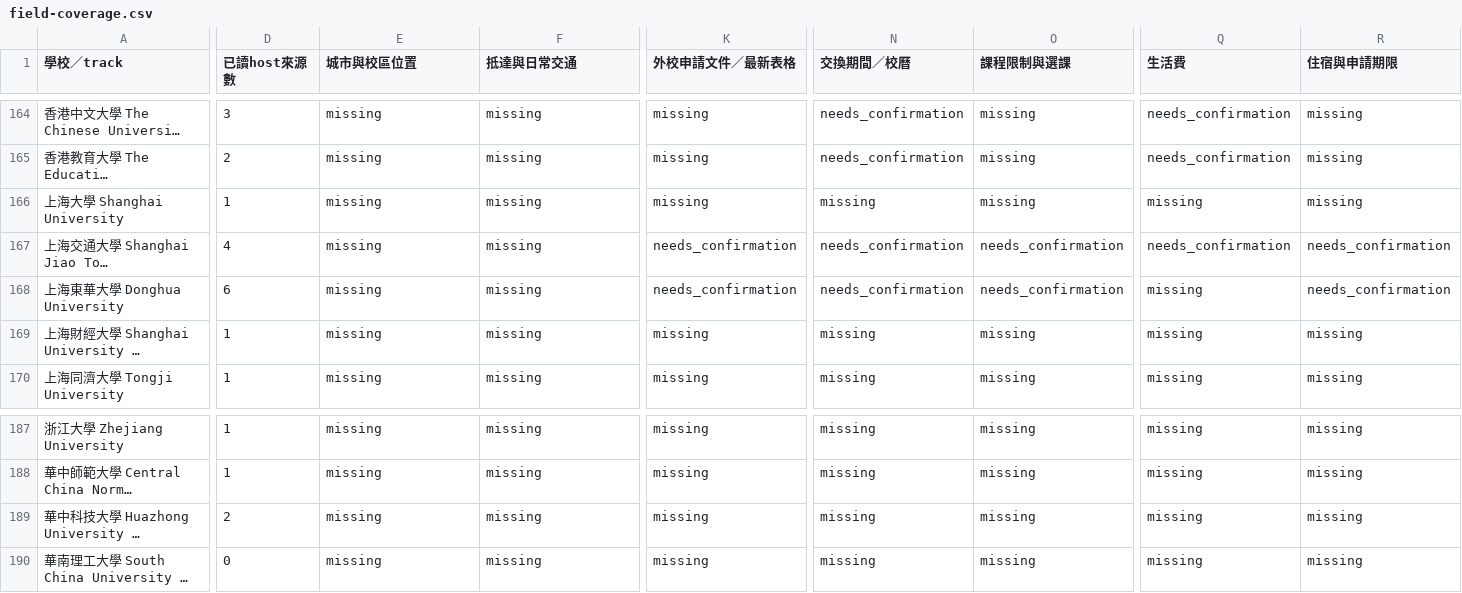
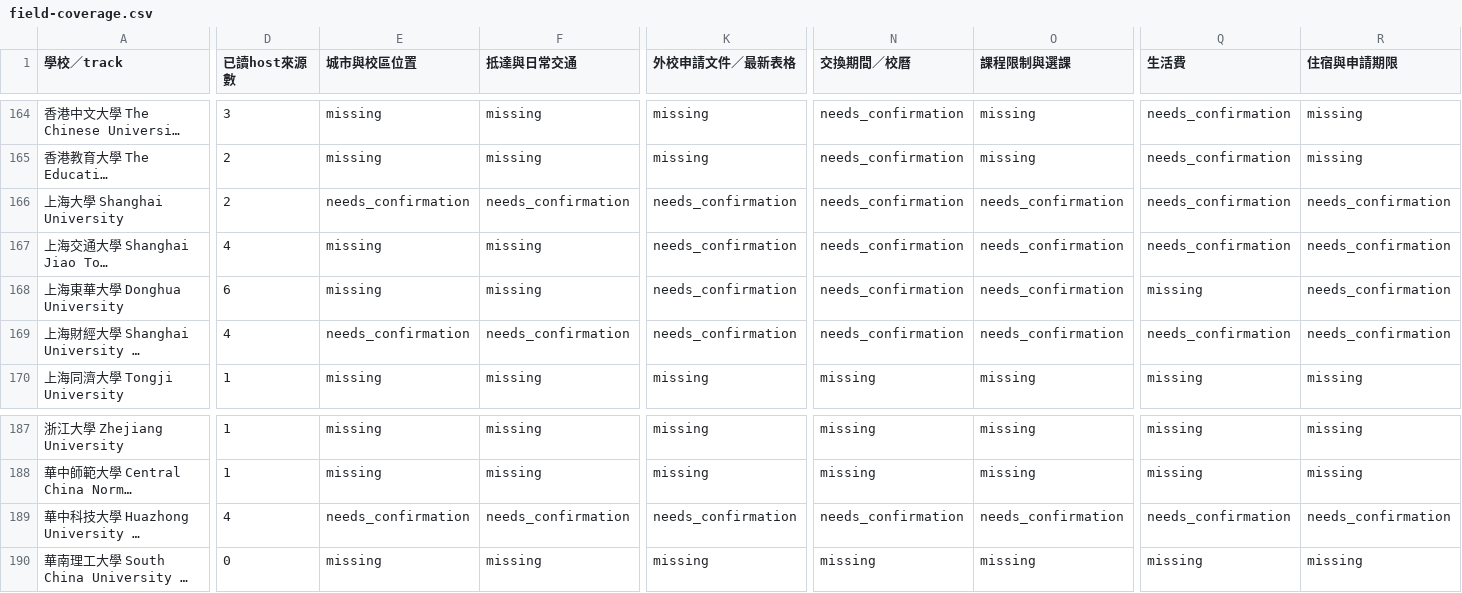
Before and after one commit to blizzard-new/abroad, a CSV file: src/exchange_info/official_data/ncu/field-coverage.csv, drawn as a sheet; only a part is shown, gaps mark what is left out; long unchanged cells end in …; the diff covers the shown part only; the diff names each change by its address in the sheet, - before the commit and + after, or states it on an @@ line.

```diff
--- a/src/exchange_info/official_data/ncu/field-coverage.csv
+++ b/src/exchange_info/official_data/ncu/field-coverage.csv
-D166 (已讀host來源數): 1
+D166 (已讀host來源數): 2
-E166 (城市與校區位置): missing
+E166 (城市與校區位置): needs_confirmation
-F166 (抵達與日常交通): missing
+F166 (抵達與日常交通): needs_confirmation
-K166 (外校申請文件／最新表格): missing
+K166 (外校申請文件／最新表格): needs_confirmation
-N166 (交換期間／校曆): missing
+N166 (交換期間／校曆): needs_confirmation
-O166 (課程限制與選課): missing
+O166 (課程限制與選課): needs_confirmation
-Q166 (生活費): missing
+Q166 (生活費): needs_confirmation
-R166 (住宿與申請期限): missing
+R166 (住宿與申請期限): needs_confirmation
-D169 (已讀host來源數): 1
+D169 (已讀host來源數): 4
-E169 (城市與校區位置): missing
+E169 (城市與校區位置): needs_confirmation
-F169 (抵達與日常交通): missing
+F169 (抵達與日常交通): needs_confirmation
-K169 (外校申請文件／最新表格): missing
+K169 (外校申請文件／最新表格): needs_confirmation
-N169 (交換期間／校曆): missing
+N169 (交換期間／校曆): needs_confirmation
-O169 (課程限制與選課): missing
+O169 (課程限制與選課): needs_confirmation
-Q169 (生活費): missing
+Q169 (生活費): needs_confirmation
-R169 (住宿與申請期限): missing
+R169 (住宿與申請期限): needs_confirmation
-D189 (已讀host來源數): 2
+D189 (已讀host來源數): 4
-E189 (城市與校區位置): missing
+E189 (城市與校區位置): needs_confirmation
-F189 (抵達與日常交通): missing
+F189 (抵達與日常交通): needs_confirmation
-K189 (外校申請文件／最新表格): missing
+K189 (外校申請文件／最新表格): needs_confirmation
-N189 (交換期間／校曆): missing
+N189 (交換期間／校曆): needs_confirmation
-O189 (課程限制與選課): missing
+O189 (課程限制與選課): needs_confirmation
-Q189 (生活費): missing
+Q189 (生活費): needs_confirmation
-R189 (住宿與申請期限): missing
+R189 (住宿與申請期限): needs_confirmation
```
Also changed, not shown: 34 edited cells elsewhere in this file, 39 other files.
